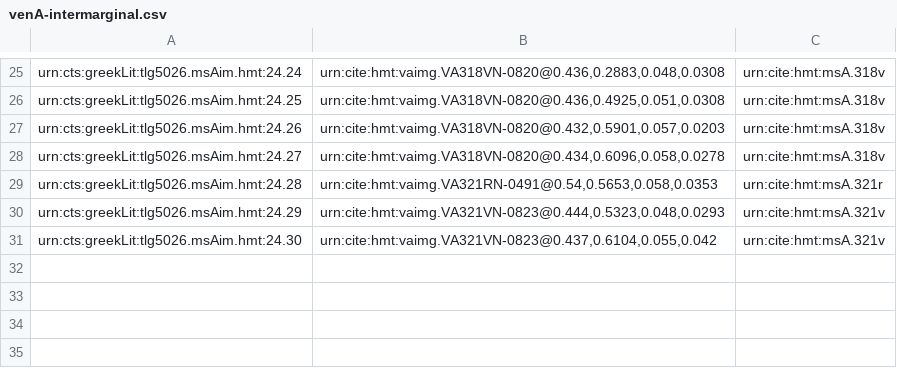
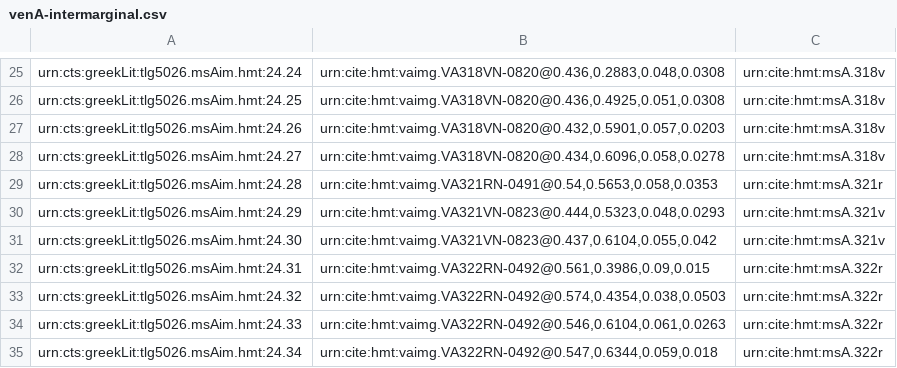
Before and after one commit to hmteditors/il24-all, a CSV file: collections/venA-intermarginal.csv, drawn as a sheet; only a part is shown, gaps mark what is left out.

Commit message:
Update venA-intermarginal.csv

```diff
--- a/collections/venA-intermarginal.csv
+++ b/collections/venA-intermarginal.csv
@@ -31 +31,5 @@ urn:cts:greekLit:tlg5026.msAim.hmt:24.29,"urn:cite:hmt:vaimg.VA321VN-0823@0.444,
 urn:cts:greekLit:tlg5026.msAim.hmt:24.30,"urn:cite:hmt:vaimg.VA321VN-0823@0.437,0.6104,0.055,0.042",urn:cite:hmt:msA.321v
+urn:cts:greekLit:tlg5026.msAim.hmt:24.31,"urn:cite:hmt:vaimg.VA322RN-0492@0.561,0.3986,0.09,0.015",urn:cite:hmt:msA.322r
+urn:cts:greekLit:tlg5026.msAim.hmt:24.32,"urn:cite:hmt:vaimg.VA322RN-0492@0.574,0.4354,0.038,0.0503",urn:cite:hmt:msA.322r
+urn:cts:greekLit:tlg5026.msAim.hmt:24.33,"urn:cite:hmt:vaimg.VA322RN-0492@0.546,0.6104,0.061,0.0263",urn:cite:hmt:msA.322r
+urn:cts:greekLit:tlg5026.msAim.hmt:24.34,"urn:cite:hmt:vaimg.VA322RN-0492@0.547,0.6344,0.059,0.018",urn:cite:hmt:msA.322r
```
